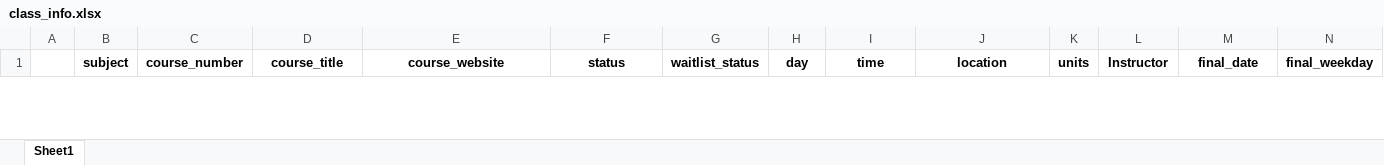
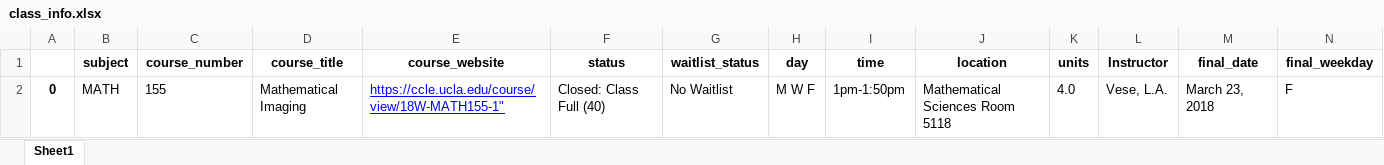
Before and after one commit to KeplerC/ClassUCLA, an Excel workbook: app/class_info.xlsx, sheet Sheet1, drawn as a sheet; only a part is shown; values as stored, in another font and other column widths than the file's, no borders; rows hold the shown columns only; the diff covers the shown part only; the diff names each change by its address in the sheet, - before the commit and + after, or states it on an @@ line.

```diff
--- a/app/class_info.xlsx (sheet Sheet1)
+++ b/app/class_info.xlsx (sheet Sheet1)
+row 2: 0 | MATH | 155 | Mathematical Imaging | https://ccle.ucla.edu/course/view/18W-MATH155-1" | Closed: Class Full (40) | No Waitlist | M W F | 1pm-1:50pm | Mathematical Sciences Room 5118 | 4.0 | Vese, L.A. | March 23, 2018 | F
```
Also changed, not shown: 1 removed row elsewhere in this sheet, app/example.xlsx, 2 other files.
